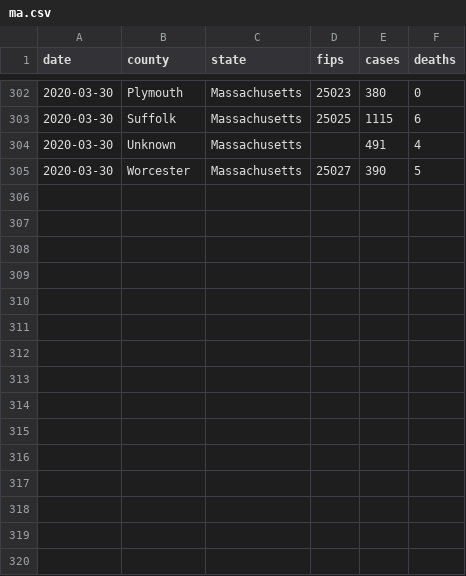
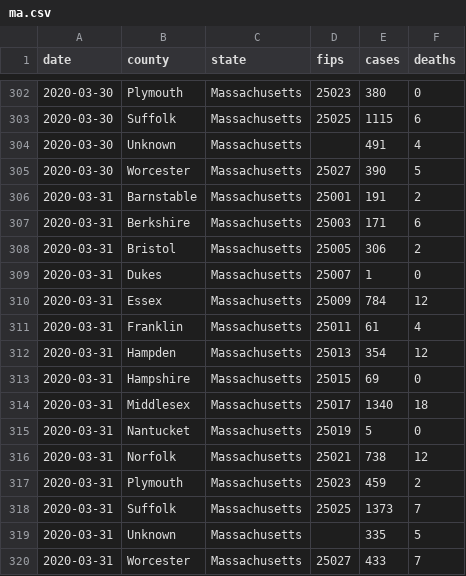
Before and after one commit to russellsamora/covid-ma, a CSV file: src/data/ma.csv, drawn as a sheet; only a part is shown, gaps mark what is left out; the diff names each change by its address in the sheet, - before the commit and + after, or states it on an @@ line.

Commit message:
update github pages

```diff
--- a/src/data/ma.csv
+++ b/src/data/ma.csv
+row 306: 2020-03-31 | Barnstable | Massachusetts | 25001 | 191 | 2
+row 307: 2020-03-31 | Berkshire | Massachusetts | 25003 | 171 | 6
+row 308: 2020-03-31 | Bristol | Massachusetts | 25005 | 306 | 2
+row 309: 2020-03-31 | Dukes | Massachusetts | 25007 | 1 | 0
+row 310: 2020-03-31 | Essex | Massachusetts | 25009 | 784 | 12
+row 311: 2020-03-31 | Franklin | Massachusetts | 25011 | 61 | 4
+row 312: 2020-03-31 | Hampden | Massachusetts | 25013 | 354 | 12
+row 313: 2020-03-31 | Hampshire | Massachusetts | 25015 | 69 | 0
+row 314: 2020-03-31 | Middlesex | Massachusetts | 25017 | 1340 | 18
+row 315: 2020-03-31 | Nantucket | Massachusetts | 25019 | 5 | 0
+row 316: 2020-03-31 | Norfolk | Massachusetts | 25021 | 738 | 12
+row 317: 2020-03-31 | Plymouth | Massachusetts | 25023 | 459 | 2
+row 318: 2020-03-31 | Suffolk | Massachusetts | 25025 | 1373 | 7
+row 319: 2020-03-31 | Unknown | Massachusetts |  | 335 | 5
+row 320: 2020-03-31 | Worcester | Massachusetts | 25027 | 433 | 7
```
